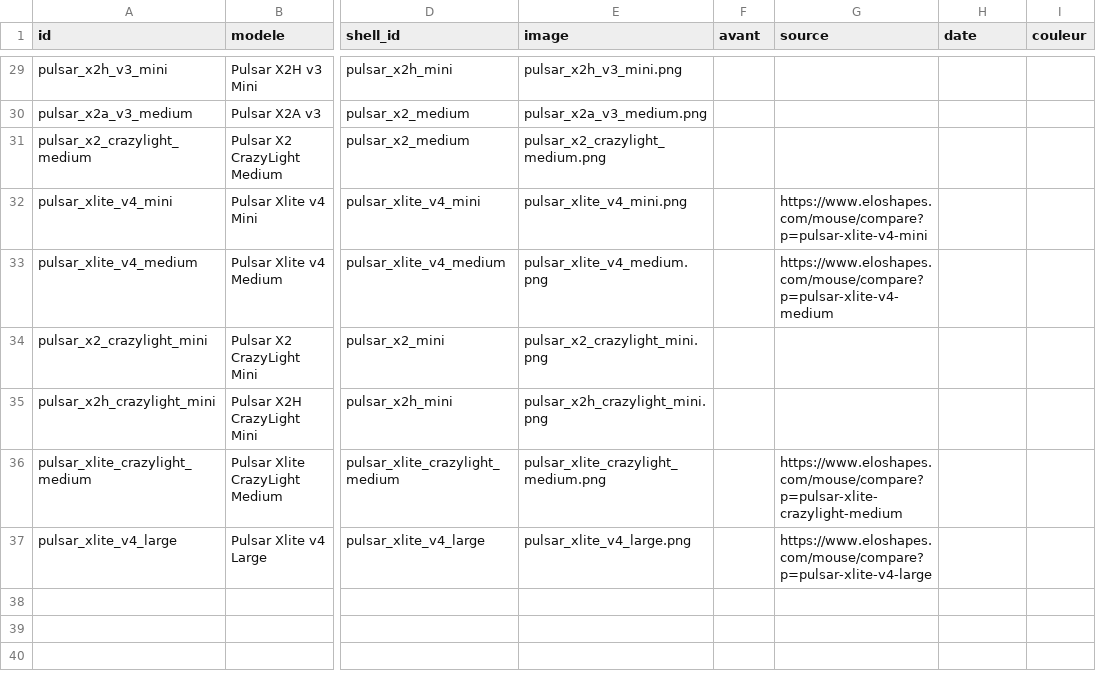
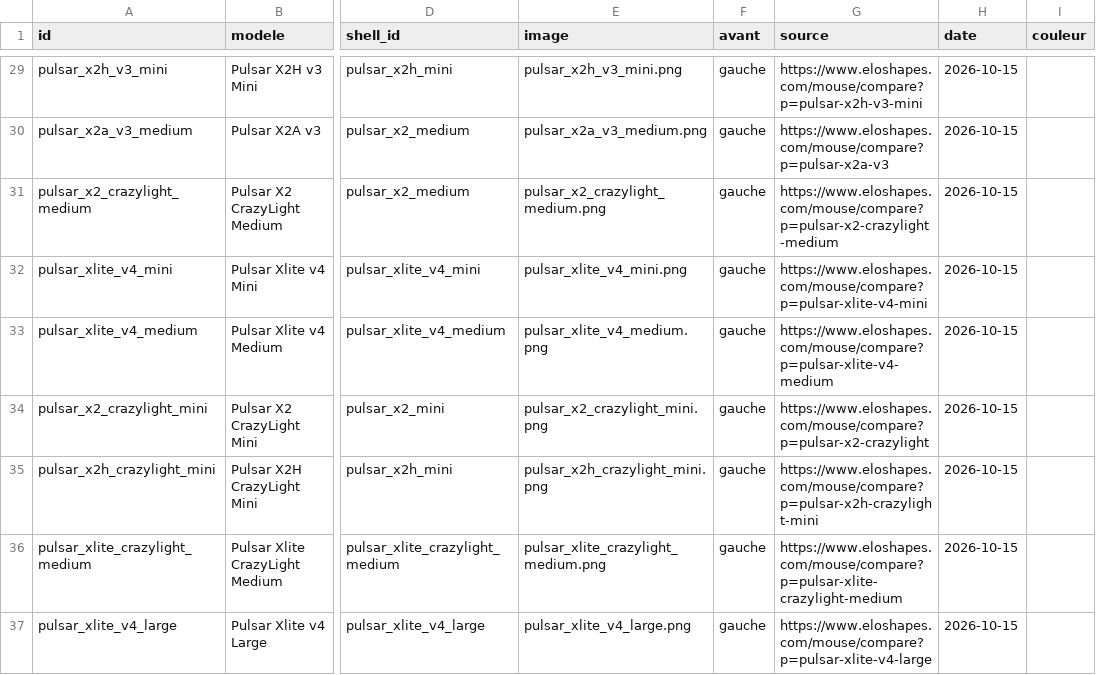
Before and after one commit to francoiseargaud43-source/MouseDiscord, a CSV file: docs/campagne_boutons/manifeste.csv, drawn as a sheet; only a part is shown, gaps mark what is left out; the diff covers the shown part only; the diff names each change by its address in the sheet, - before the commit and + after, or states it on an @@ line.

```diff
--- a/docs/campagne_boutons/manifeste.csv
+++ b/docs/campagne_boutons/manifeste.csv
-F29:F37 (avant): (empty)
+F29:F37 (avant): gauche
-G29 (source): (empty)
+G29 (source): https://www.eloshapes.com/mouse/compare?p=pulsar-x2h-v3-mini
-H29:H37 (date): (empty)
+H29:H37 (date): 2026-10-15
-G30 (source): (empty)
+G30 (source): https://www.eloshapes.com/mouse/compare?p=pulsar-x2a-v3
-G31 (source): (empty)
+G31 (source): https://www.eloshapes.com/mouse/compare?p=pulsar-x2-crazylight-medium
-G34 (source): (empty)
+G34 (source): https://www.eloshapes.com/mouse/compare?p=pulsar-x2-crazylight
-G35 (source): (empty)
+G35 (source): https://www.eloshapes.com/mouse/compare?p=pulsar-x2h-crazylight-mini
```
Also changed, not shown: 64 edited cells elsewhere in this file, 11 other files.
